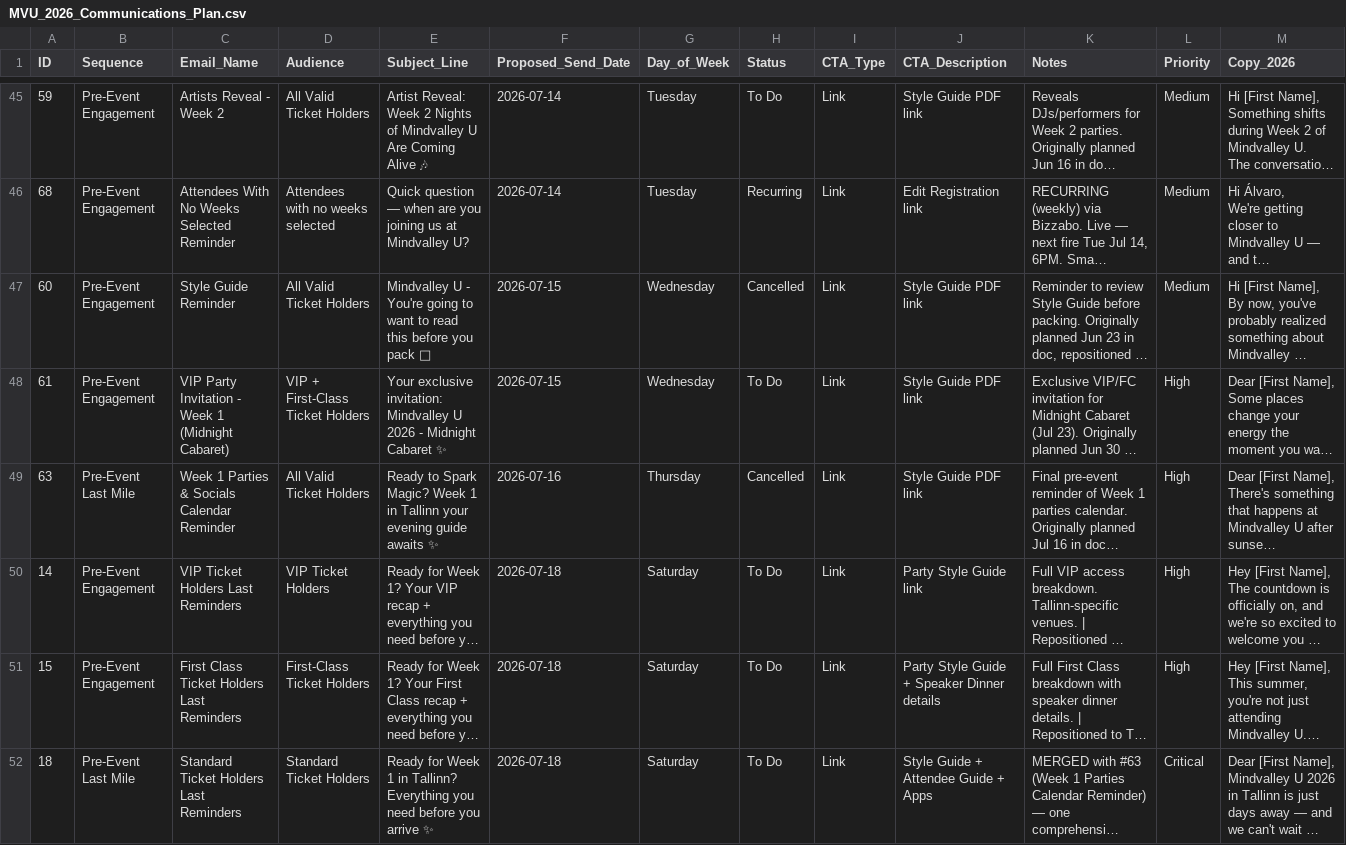
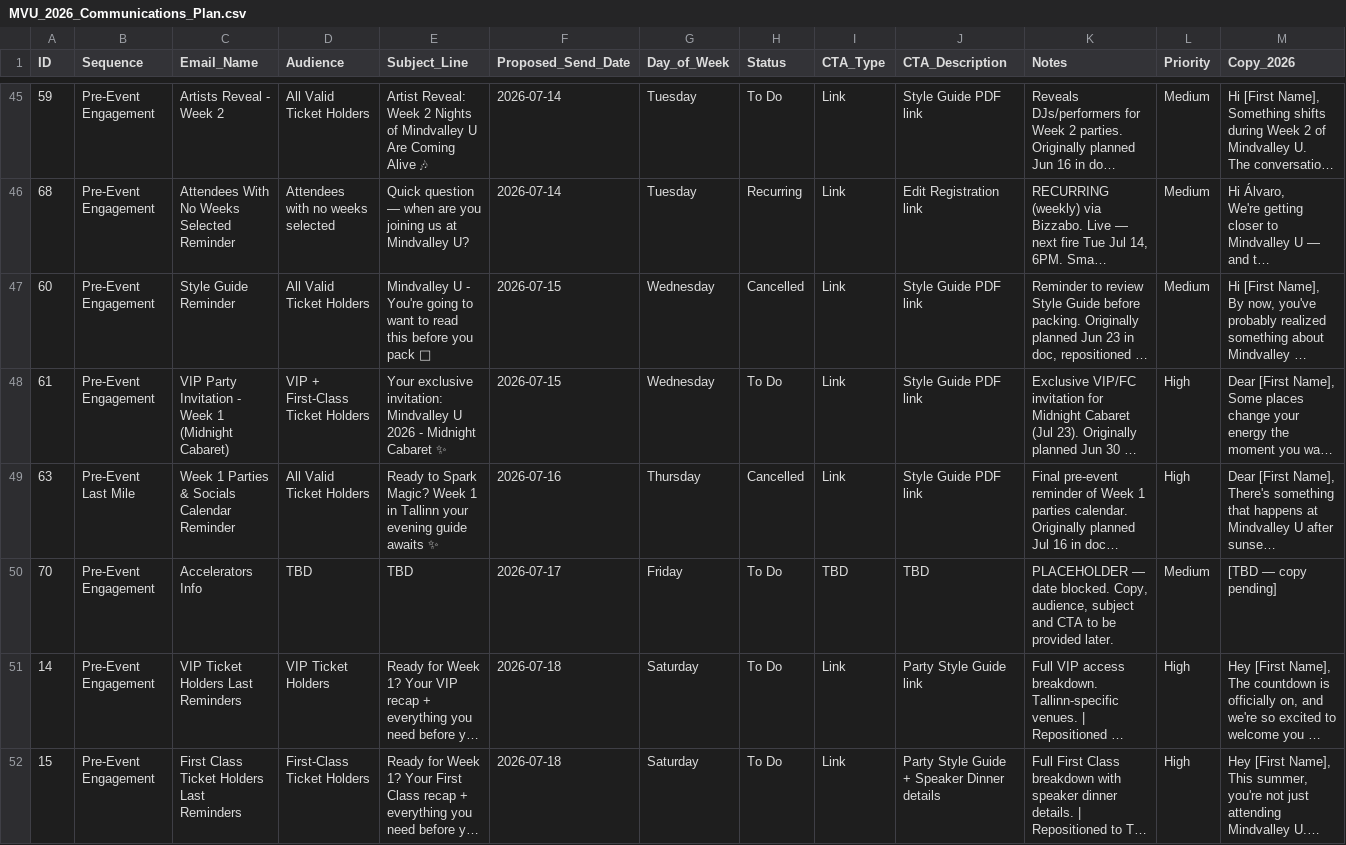
Before and after one commit to soyalvarosanchez/mv-dashboard, a CSV file: MVU_2026_Communications_Plan.csv, drawn as a sheet; only a part is shown, gaps mark what is left out; the shorter side is filled out with more unchanged rows; long unchanged cells end in …; rows hold the shown columns only; the diff names each change by its address in the sheet, - before the commit and + after, or states it on an @@ line.

```diff
--- a/MVU_2026_Communications_Plan.csv
+++ b/MVU_2026_Communications_Plan.csv
+row 50: 70 | Pre-Event Engagement | Accelerators Info | TBD | TBD | 2026-07-17 | Friday | To Do | TBD | TBD | PLACEHOLDER — date blocked. Copy, audience, subject and CTA to be provided later. | Medium | [TBD — copy pending]
```
Also changed, not shown: 1 other file.
